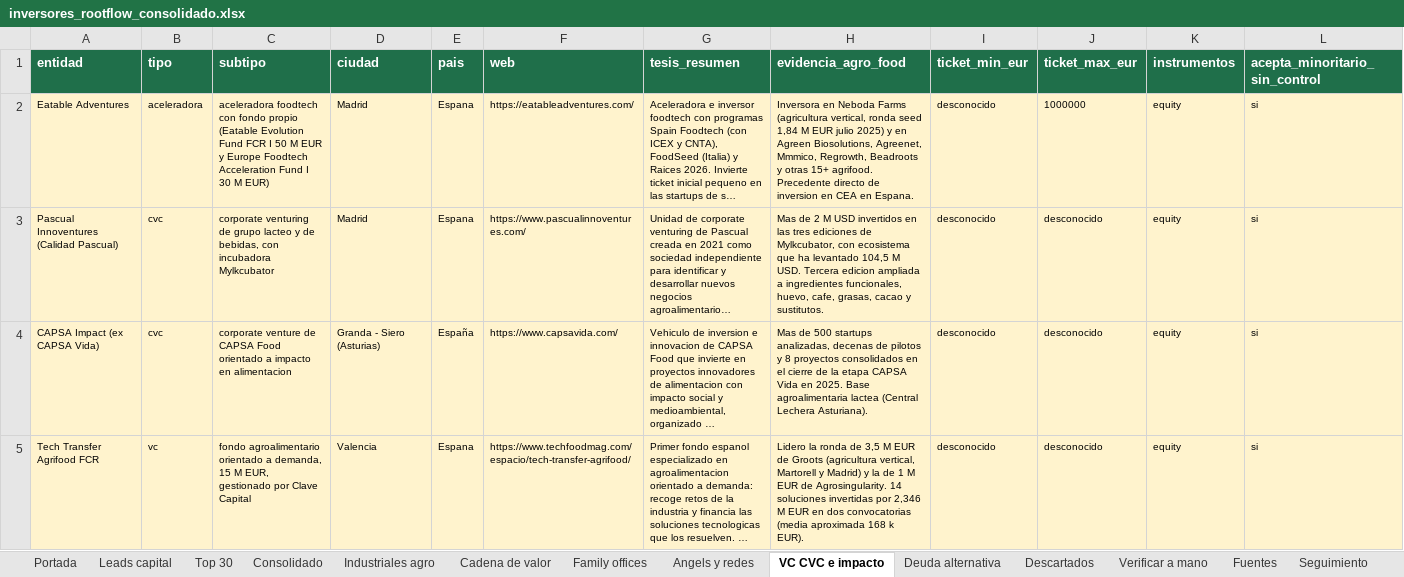
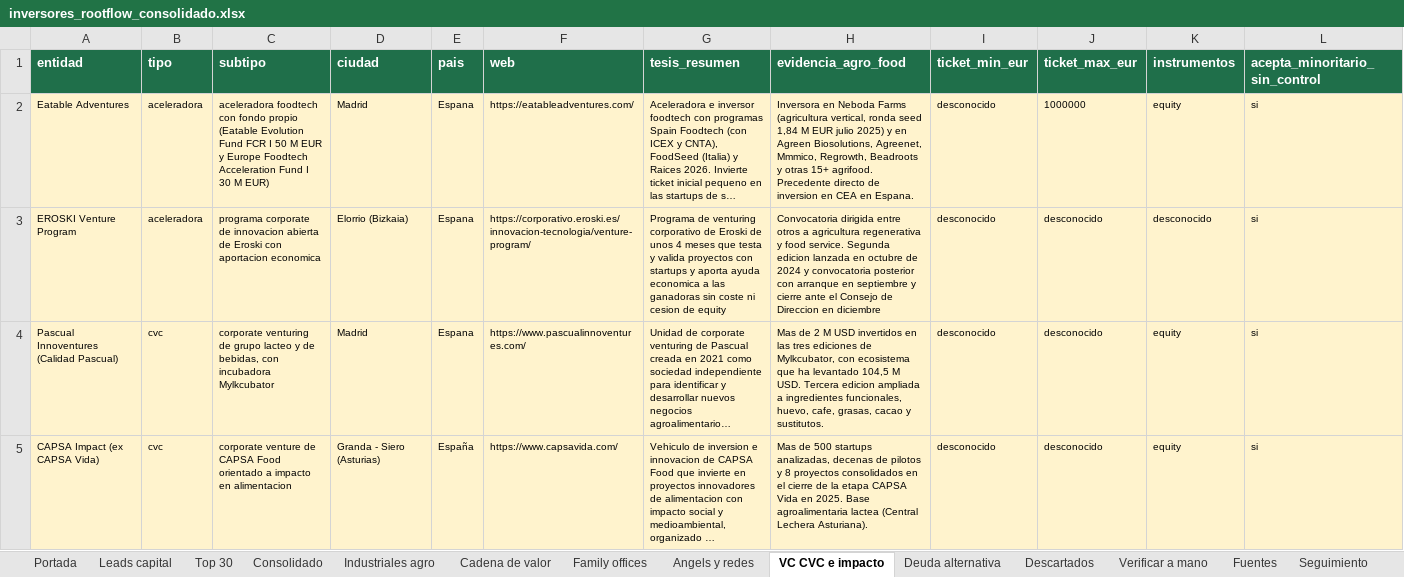
Before and after one commit to pdomecq/rootflow-general, an Excel workbook: output/inversores_rootflow_consolidado.xlsx, sheet VC CVC e impacto, drawn as a sheet; only a part is shown; the shorter side is filled out with more unchanged rows; long unchanged cells end in …; values as stored, in another font and other column widths than the file's, no borders; rows hold the shown columns only; the diff covers the shown part only; the diff names each change by its address in the sheet, - before the commit and + after, or states it on an @@ line.

```diff
--- a/output/inversores_rootflow_consolidado.xlsx (sheet VC CVC e impacto)
+++ b/output/inversores_rootflow_consolidado.xlsx (sheet VC CVC e impacto)
+row 3: EROSKI Venture Program | aceleradora | programa corporate de innovacion abierta de Eroski con aportacion economica | Elorrio (Bizkaia) | Espana | https://corporativo.eroski.es/innovacion-tecnologia/venture-program/ | Programa de venturing corporativo de Eroski de unos 4 meses que testa y valida proyectos con startups y aporta ayuda economica a las ganadoras sin coste ni cesion de equity | Convocatoria dirigida entre otros a agricultura regenerativa y food service. Segunda edicion lanzada en octubre de 2024 y convocatoria posterior con arranque en septiembre y cierre ante el Consejo de Direccion en diciembre | desconocido | desconocido | desconocido | si
```
Also changed, not shown: 23 added rows elsewhere in this sheet, sheet Consolidado, sheet Industriales agro, sheet Leads capital, sheet Cadena de valor, sheet Descartados, sheet Fuentes, 4 more sheets, 4 other files.
